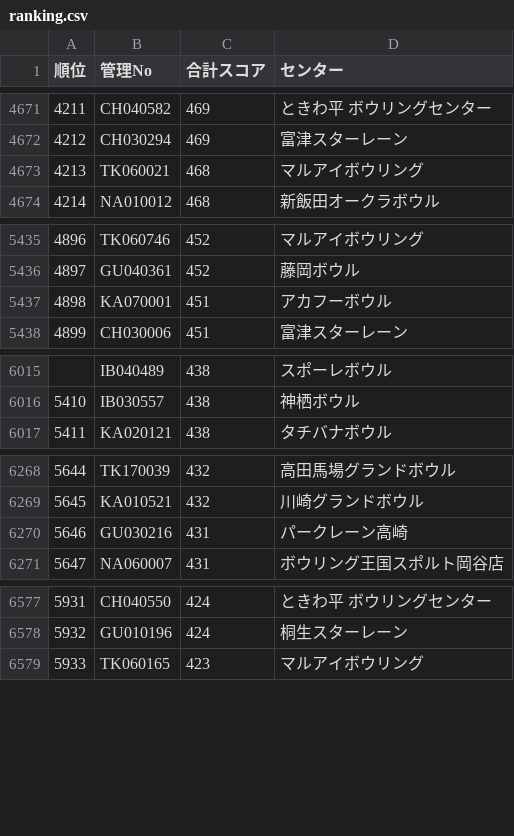
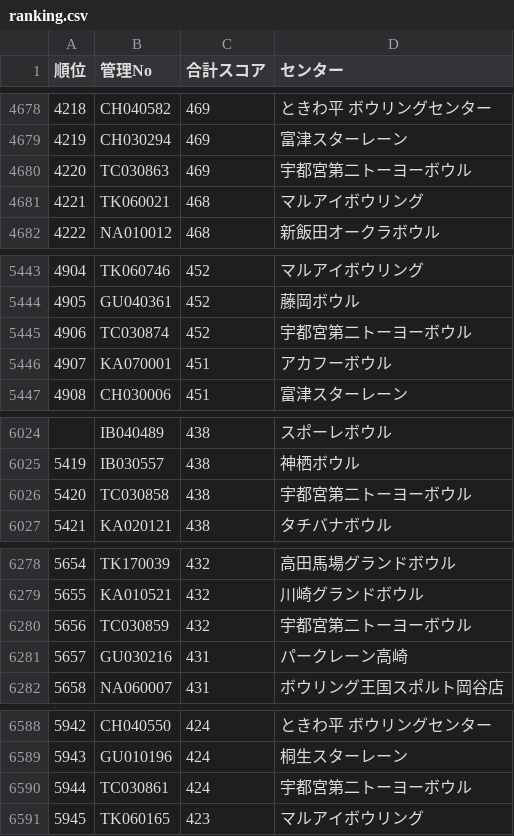
Before and after one commit to takehiko2324/ranking2026, a CSV file: ranking.csv, drawn as a sheet; only a part is shown, gaps mark what is left out; the diff covers the shown part only; the diff names each change by its address in the sheet, - before the commit and + after, or states it on an @@ line.

```diff
--- a/ranking.csv
+++ b/ranking.csv
@@ column A (順位) renumbered between rows 912 and 11304 @@
+row 4680: 4220 | TC030863 | 469 | 宇都宮第二トーヨーボウル
+row 5445: 4906 | TC030874 | 452 | 宇都宮第二トーヨーボウル
+row 6026: 5420 | TC030858 | 438 | 宇都宮第二トーヨーボウル
+row 6280: 5656 | TC030859 | 432 | 宇都宮第二トーヨーボウル
+row 6590: 5944 | TC030861 | 424 | 宇都宮第二トーヨーボウル
```
Also changed, not shown: 34 added rows and 1 moved row elsewhere in this file.
